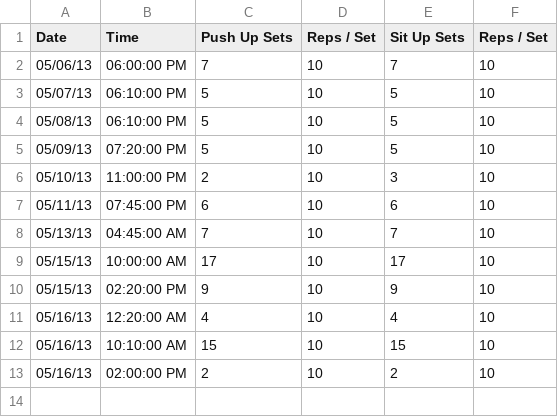
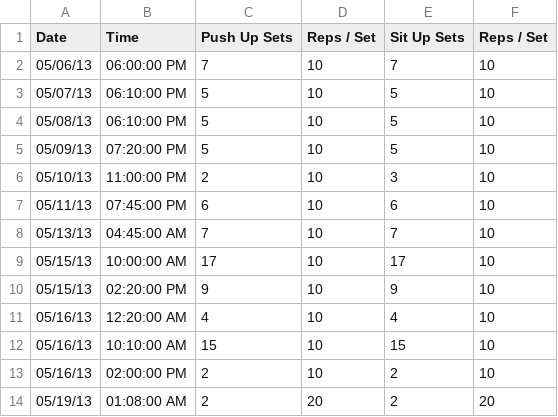
Before and after one commit to mjgpy3/ExerciseManager, a CSV file: workout_file.csv, drawn as a sheet.

Commit message:
More data added

```diff
--- a/workout_file.csv
+++ b/workout_file.csv
@@ -13 +13,2 @@ Date,Time,Push Up Sets,Reps / Set,Sit Up Sets,Reps / Set
 05/16/13,02:00:00 PM,2,10,2,10
+05/19/13,01:08:00 AM,2,20,2,20
```
